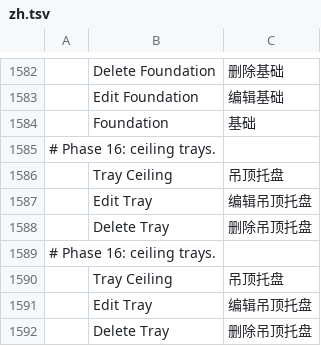
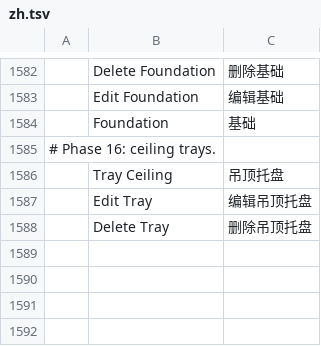
Before and after one commit to andydhamm/cadcraft-arch3d, a TSV file: crates/ui-egui/src/i18n/zh.tsv, drawn as a sheet; only a part is shown, gaps mark what is left out; the diff names each change by its address in the sheet, - before the commit and + after, or states it on an @@ line.

```diff
--- a/crates/ui-egui/src/i18n/zh.tsv
+++ b/crates/ui-egui/src/i18n/zh.tsv
-row 1589: # Phase 16: ceiling trays.
-row 1590:  | Tray Ceiling | 吊顶托盘
-row 1591:  | Edit Tray | 编辑吊顶托盘
-row 1592:  | Delete Tray | 删除吊顶托盘
```
Also changed, not shown: crates/ui-egui/src/i18n/uk.tsv.
